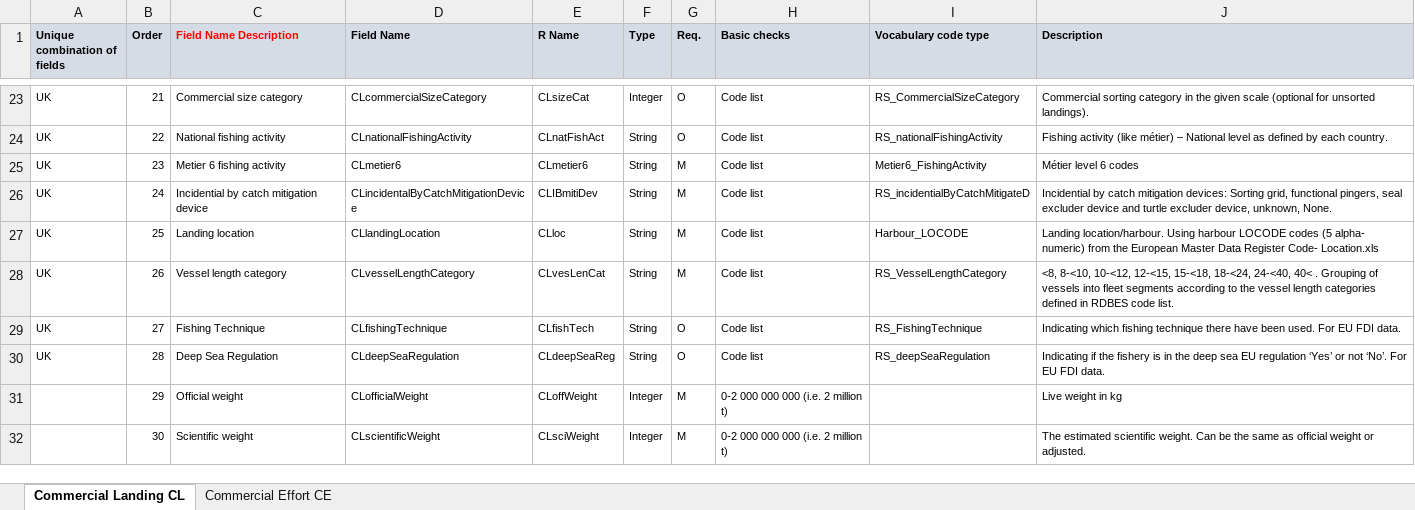
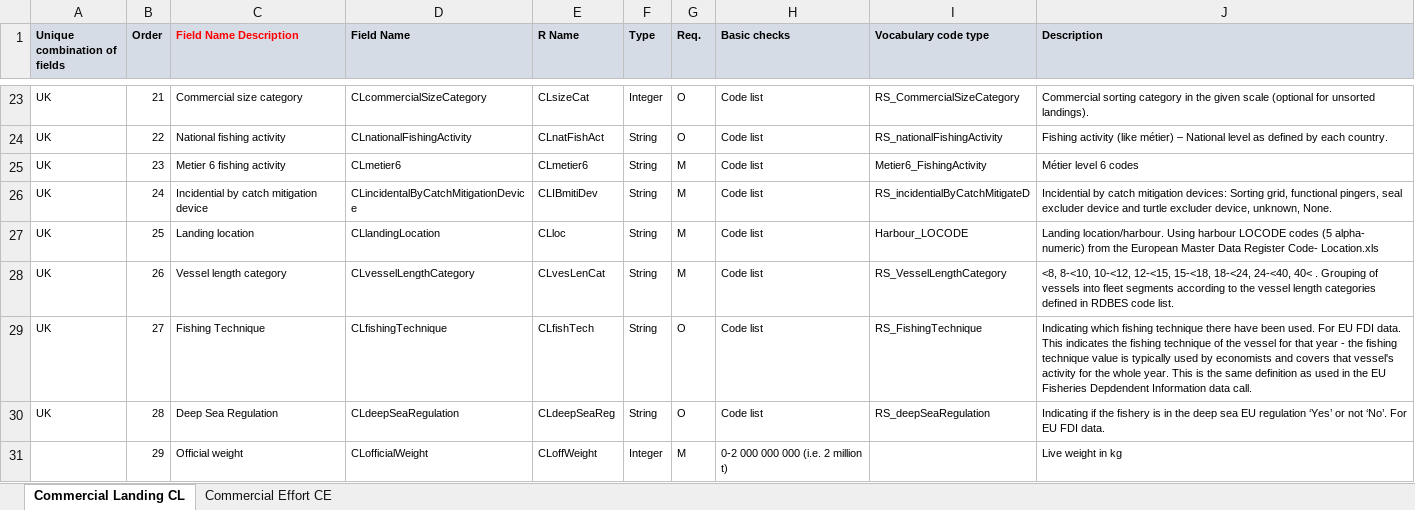
Before and after one commit to ices-tools-dev/RDBES, an Excel workbook: Documents/RDBES Data Model CL CE.xlsx, sheet Commercial Landing CL, drawn as a sheet; only a part is shown, gaps mark what is left out; the shorter side is filled out with more unchanged rows; values as stored, in another font and other column widths than the file's, no borders; the diff names each change by its address in the sheet, - before the commit and + after, or states it on an @@ line.

Commit message:
Update RDBES Data Model CL CE.xlsx

```diff
--- a/Documents/RDBES Data Model CL CE.xlsx (sheet Commercial Landing CL)
+++ b/Documents/RDBES Data Model CL CE.xlsx (sheet Commercial Landing CL)
-J29 (Description): …FDI data.
+J29 (Description): …FDI data. This indicates the fishing technique of the vessel for that year - the fishing technique value is typically used by economists and covers that vessel's activity for the whole year. This is the same definition as used in the EU Fisheries Depdendent Information data call.
```
Also changed, not shown: sheet Commercial Effort CE.
